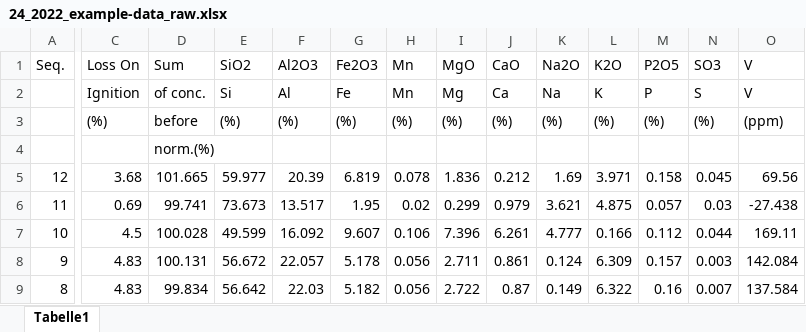
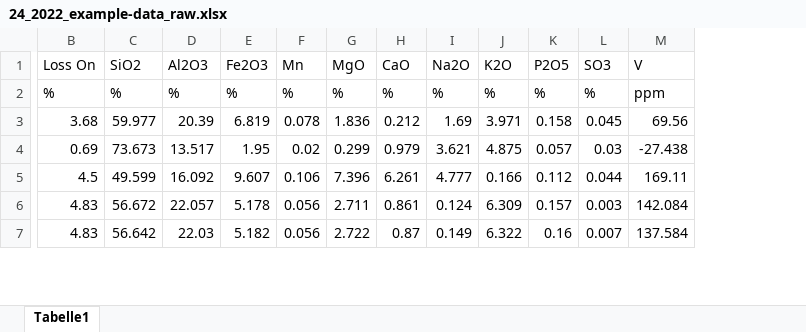
Before and after one commit to jstammeier/element_to_oxide, an Excel workbook: 24_2022_example-data_raw.xlsx, sheet Tabelle1, drawn as a sheet; only a part is shown, gaps mark what is left out; values as stored, in another font and other column widths than the file's, no borders; removed rows and columns are numbered as before the commit, all else as after; rows hold the shown columns only; the diff covers the shown part only; the diff names each change by its address in the sheet, - before the commit and + after, or states it on an @@ line.

```diff
--- a/24_2022_example-data_raw.xlsx (sheet Tabelle1)
+++ b/24_2022_example-data_raw.xlsx (sheet Tabelle1)
-column A (Seq.), rows 5-9: 12 | 11 | 10 | 9 | 8
-column D (Sum), rows 4-9: norm.(%) | 101.665 | 99.741 | 100.028 | 100.131 | 99.834
-row 2:  | Ignition | of conc. | Si | Al | Fe | Mn | Mg | Ca | Na | K | P | S | V
-row 3:  | (%) | before | (%) | (%) | (%) | (%) | (%) | (%) | (%) | (%) | (%) | (%) | (ppm)
-B2 (Loss On): (empty)
+B2 (Loss On): %
-C2 (SiO2): (empty)
+C2 (SiO2): %
-D2 (Al2O3): (empty)
+D2 (Al2O3): %
-E2 (Fe2O3): (empty)
+E2 (Fe2O3): %
-F2 (Mn): (empty)
+F2 (Mn): %
-G2 (MgO): (empty)
+G2 (MgO): %
-H2 (CaO): (empty)
+H2 (CaO): %
-I2 (Na2O): (empty)
+I2 (Na2O): %
-J2 (K2O): (empty)
+J2 (K2O): %
-K2 (P2O5): (empty)
+K2 (P2O5): %
-L2 (SO3): (empty)
+L2 (SO3): %
-M2 (V): (empty)
+M2 (V): ppm
```
Also changed, not shown: 28 edited cells elsewhere in this sheet, 13 other files.
